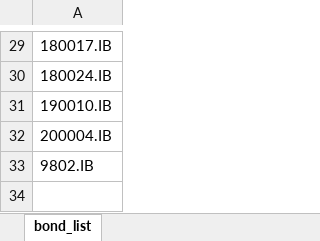
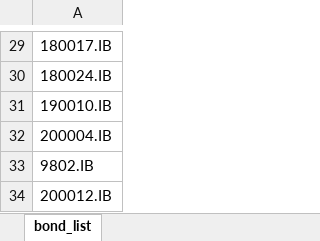
Before and after one commit to Capricorn2018/macro_test, an Excel workbook: macro_factor/indicators/inputs/otr_30y.xlsx, sheet bond_list, drawn as a sheet; only a part is shown, gaps mark what is left out; values as stored, in another font and other column widths than the file's, no borders; the diff names each change by its address in the sheet, - before the commit and + after, or states it on an @@ line.

```diff
--- a/macro_factor/indicators/inputs/otr_30y.xlsx (sheet bond_list)
+++ b/macro_factor/indicators/inputs/otr_30y.xlsx (sheet bond_list)
+row 34: 200012.IB
```
Also changed, not shown: 3 other files.
